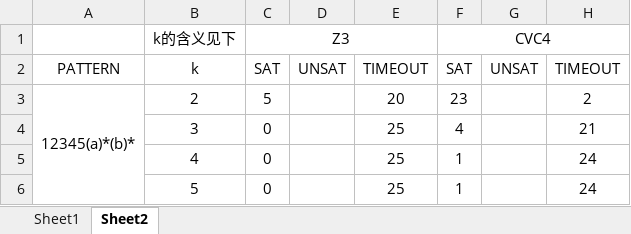
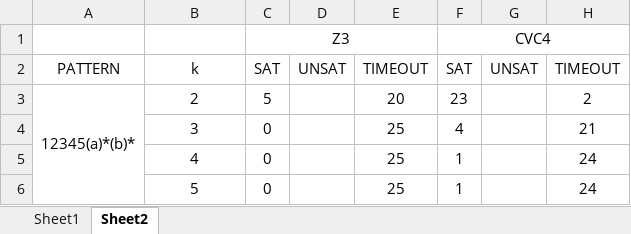
Before and after one commit to EcstasyH/PAexp-Solver, an Excel workbook: result.xlsx, sheet Sheet2, drawn as a sheet; only a part is shown; values as stored, in another font and other column widths than the file's, no borders; the diff names each change by its address in the sheet, - before the commit and + after, or states it on an @@ line.

```diff
--- a/result.xlsx (sheet Sheet2)
+++ b/result.xlsx (sheet Sheet2)
-B1: k的含义见下
+B1: (empty)
```
Also changed, not shown: 8 other files.
